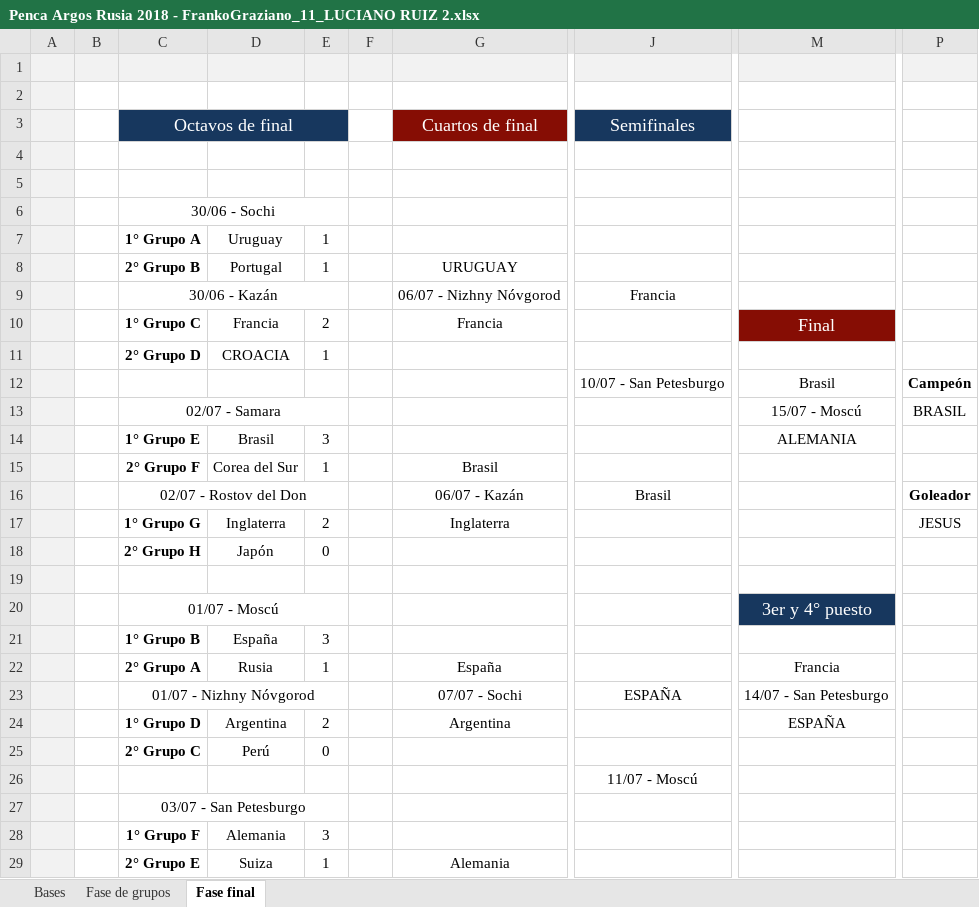
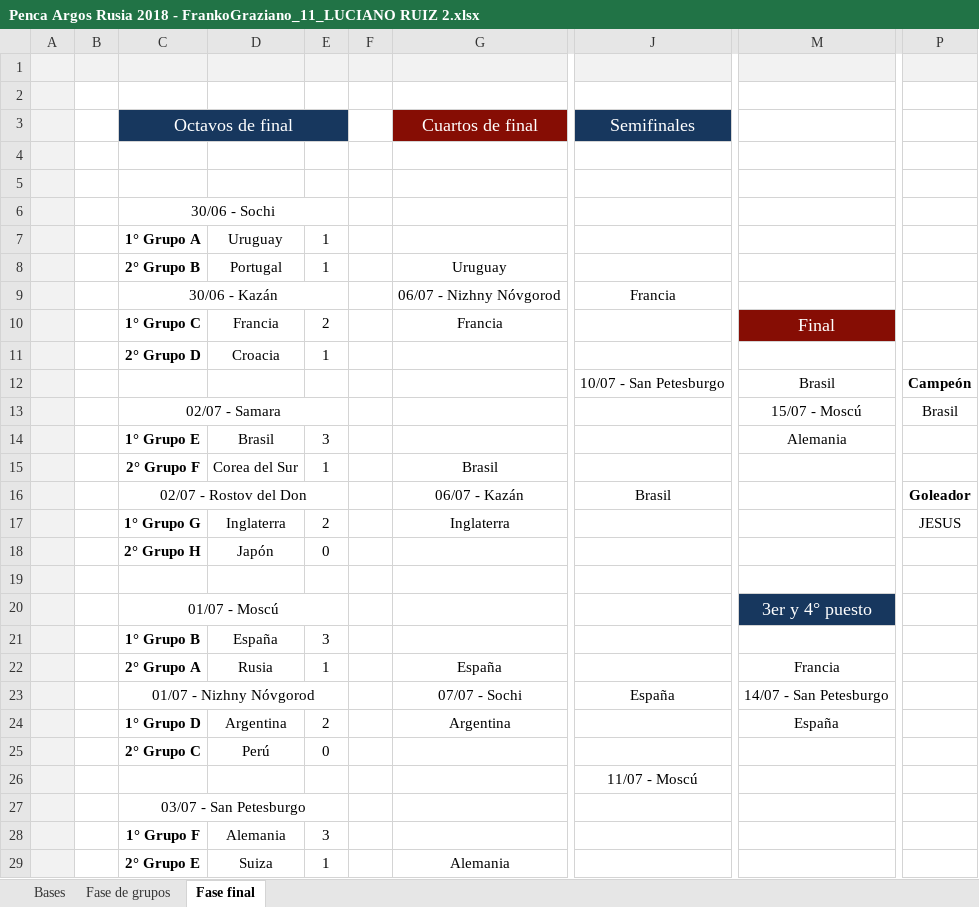
Before and after one commit to jonathan-murana/pencaargos, an Excel workbook: files/Penca Argos Rusia 2018 - FrankoGraziano_11_LUCIANO RUIZ 2.xlsx, sheet Fase final, drawn as a sheet; only a part is shown, gaps mark what is left out; values as stored, in another font and other column widths than the file's, no borders; charts and pictures not drawn; the diff names each change by its address in the sheet, - before the commit and + after, or states it on an @@ line.

```diff
--- a/files/Penca Argos Rusia 2018 - FrankoGraziano_11_LUCIANO RUIZ 2.xlsx (sheet Fase final)
+++ b/files/Penca Argos Rusia 2018 - FrankoGraziano_11_LUCIANO RUIZ 2.xlsx (sheet Fase final)
-G8: URUGUAY
+G8: Uruguay
-D11: CROACIA
+D11: Croacia
-P13: BRASIL
+P13: Brasil
-M14: ALEMANIA
+M14: Alemania
-J23: ESPAÑA
+J23: España
-M24: ESPAÑA
+M24: España
```
Also changed, not shown: charts or pictures, files/Javier Hernández_19_Mauricio Stagno.xlsx, files/MarianoMartinez_5_EnriqueVentura.xlsx, 15 other files.
